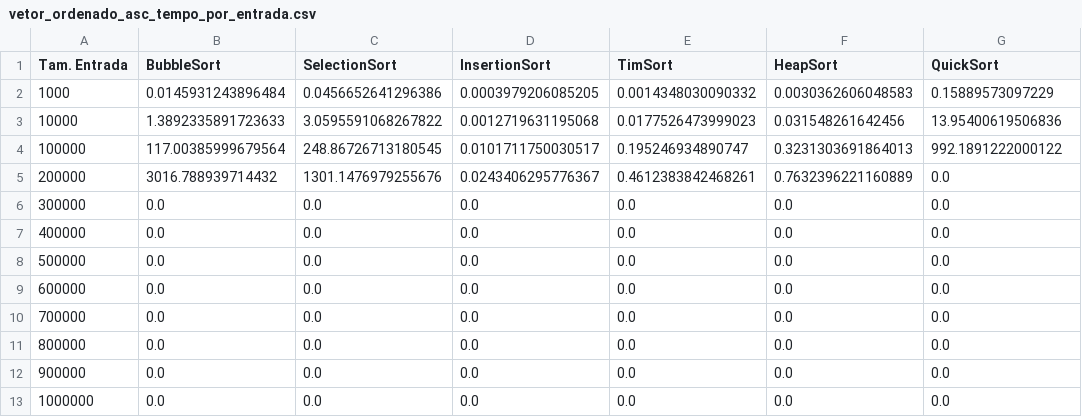
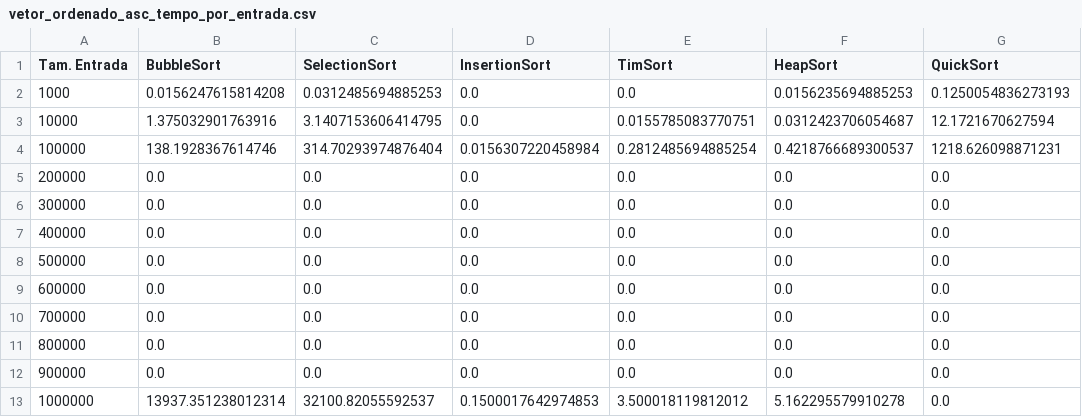
Before and after one commit to manoelfilho902/PAA_alg_ordenacao, a CSV file: gnuplot/vetor_ordenado_asc_tempo_por_entrada.csv, drawn as a sheet.

```diff
--- a/gnuplot/vetor_ordenado_asc_tempo_por_entrada.csv
+++ b/gnuplot/vetor_ordenado_asc_tempo_por_entrada.csv
@@ -1,6 +1,6 @@
 Tam. Entrada,BubbleSort,SelectionSort,InsertionSort,TimSort,HeapSort,QuickSort
-1000,0.0145931243896484,0.0456652641296386,0.0003979206085205,0.0014348030090332,0.0030362606048583,0.15889573097229
-10000,1.3892335891723633,3.0595591068267822,0.0012719631195068,0.0177526473999023,0.031548261642456,13.95400619506836
-100000,117.00385999679564,248.86726713180545,0.0101711750030517,0.195246934890747,0.3231303691864013,992.1891222000122
-200000,3016.788939714432,1301.1476979255676,0.0243406295776367,0.4612383842468261,0.7632396221160889,0.0
+1000,0.0156247615814208,0.0312485694885253,0.0,0.0,0.0156235694885253,0.1250054836273193
+10000,1.375032901763916,3.1407153606414795,0.0,0.0155785083770751,0.0312423706054687,12.1721670627594
+100000,138.1928367614746,314.70293974876404,0.0156307220458984,0.2812485694885254,0.4218766689300537,1218.626098871231
+200000,0.0,0.0,0.0,0.0,0.0,0.0
 300000,0.0,0.0,0.0,0.0,0.0,0.0
@@ -12,2 +12,2 @@ Tam. Entrada,BubbleSort,SelectionSort,InsertionSort,TimSort,HeapSort,QuickSort
 900000,0.0,0.0,0.0,0.0,0.0,0.0
-1000000,0.0,0.0,0.0,0.0,0.0,0.0
+1000000,13937.351238012314,32100.82055592537,0.1500017642974853,3.500018119812012,5.162295579910278,0.0
```
Also changed, not shown: 7 other files.
